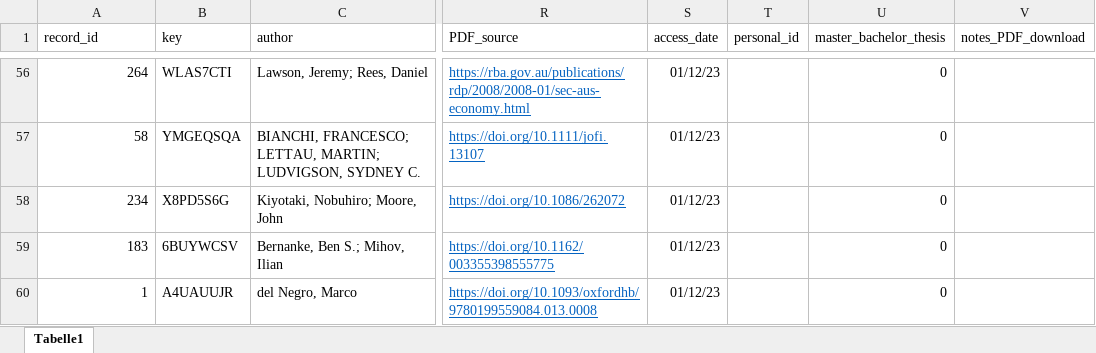
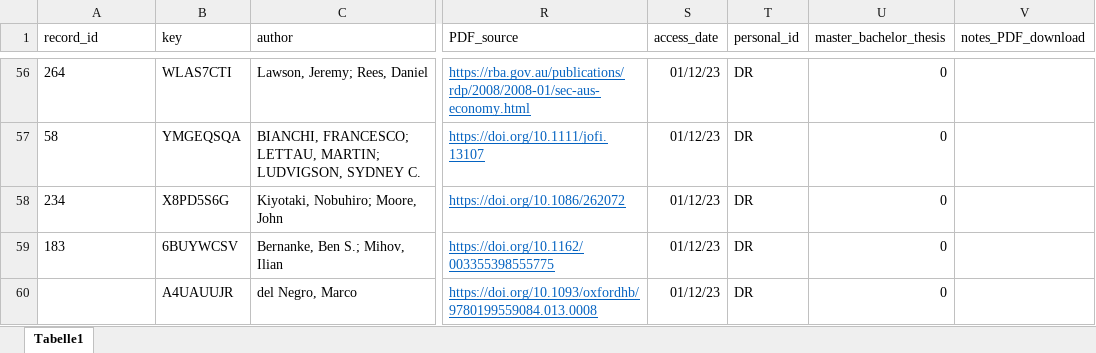
Before and after one commit to META-CMP/data, an Excel workbook: data/snowballing/study_set_27.xlsx, sheet Tabelle1, drawn as a sheet; only a part is shown, gaps mark what is left out; values as stored, in another font and other column widths than the file's, no borders; the diff covers the shown part only; the diff names each change by its address in the sheet, - before the commit and + after, or states it on an @@ line.

```diff
--- a/data/snowballing/study_set_27.xlsx (sheet Tabelle1)
+++ b/data/snowballing/study_set_27.xlsx (sheet Tabelle1)
-A56:A59 alignment: right
+A56:A59 alignment: left
-T56:T60 (personal_id): (empty)
+T56:T60 (personal_id): DR
-A60 (record_id): 1
+A60 (record_id): (empty)
```
Also changed, not shown: 28 edited cells and cell formats elsewhere in this sheet, 4 other files.
